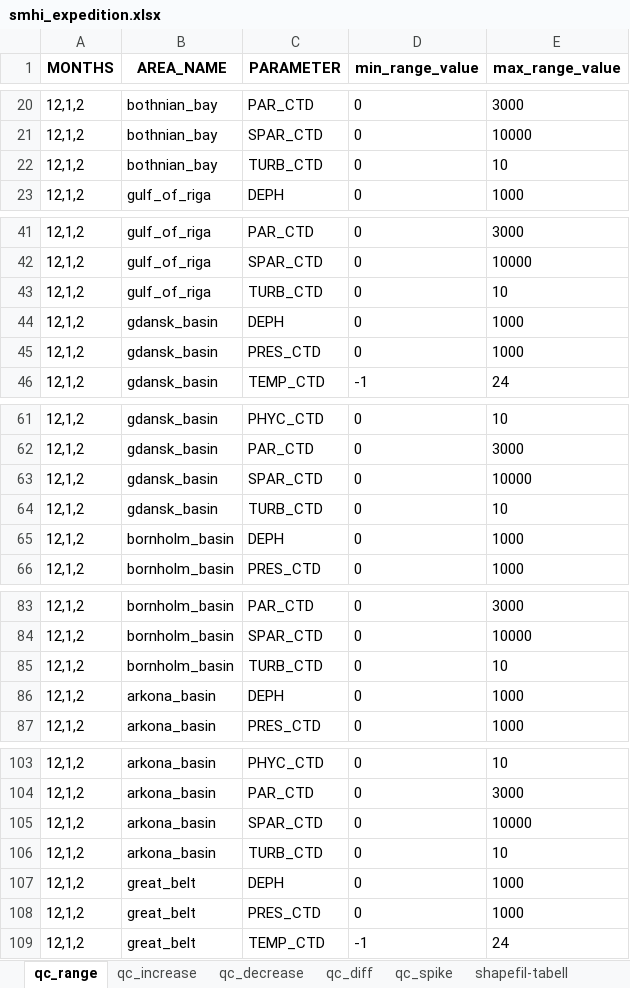
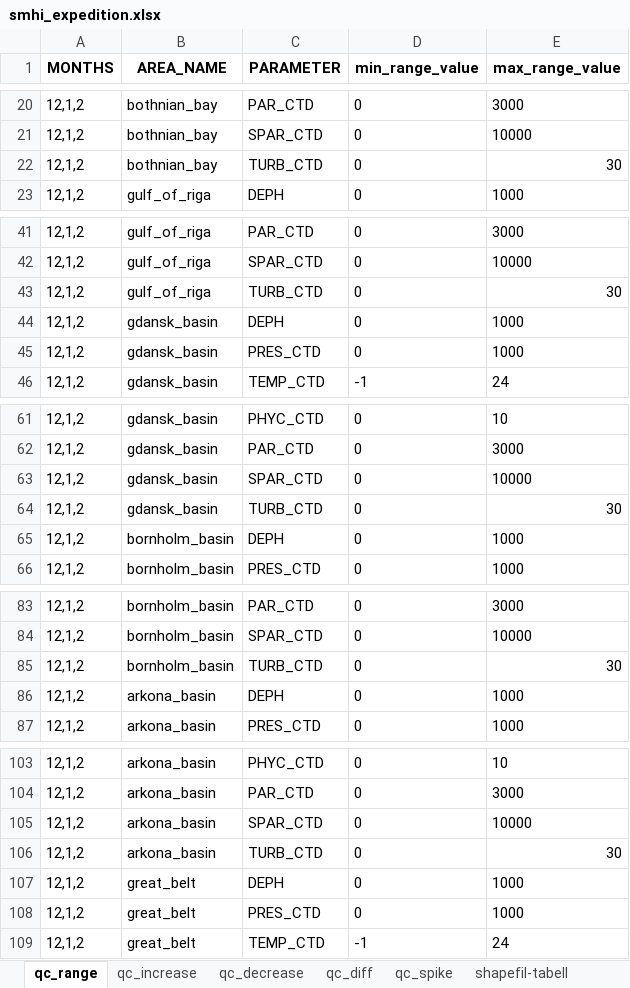
Before and after one commit to sharksmhi/profileqc, an Excel workbook: src/profileqc/etc/qc_advanced_spec/smhi_expedition.xlsx, sheet qc_range, drawn as a sheet; only a part is shown, gaps mark what is left out; values as stored, in another font and other column widths than the file's, no borders; the diff covers the shown part only; the diff names each change by its address in the sheet, - before the commit and + after, or states it on an @@ line.

Commit message:
adjusted max level for CTD_TURB in range check to 30

```diff
--- a/src/profileqc/etc/qc_advanced_spec/smhi_expedition.xlsx (sheet qc_range)
+++ b/src/profileqc/etc/qc_advanced_spec/smhi_expedition.xlsx (sheet qc_range)
-E22 (max_range_value): 10
+E22 (max_range_value): 30
-E43 (max_range_value): 10
+E43 (max_range_value): 30
-E64 (max_range_value): 10
+E64 (max_range_value): 30
-E85 (max_range_value): 10
+E85 (max_range_value): 30
-E106 (max_range_value): 10
+E106 (max_range_value): 30
```
Also changed, not shown: 59 edited cells elsewhere in this sheet, 3 other files.
